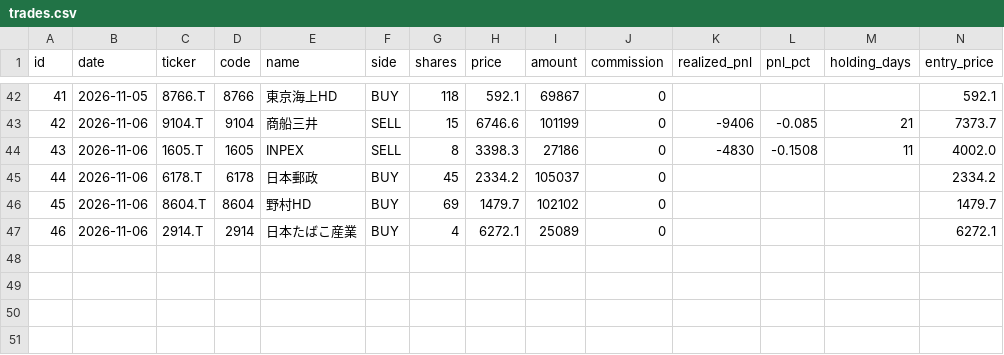
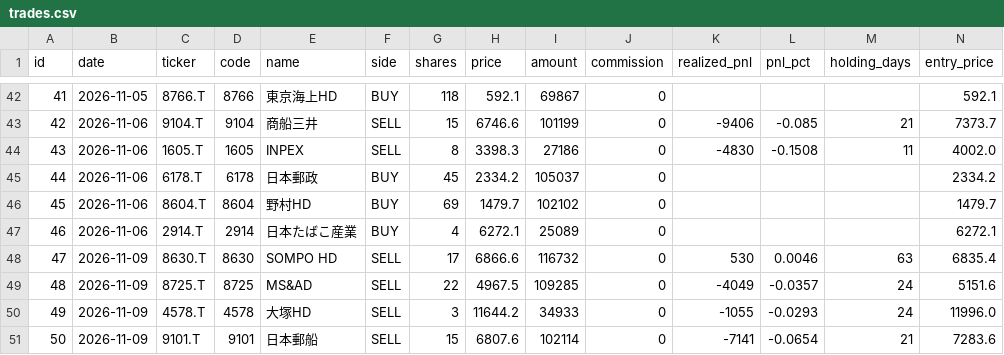
Before and after one commit to antares1024dw-creator/kabu-paper-trading, a CSV file: data/trades.csv, drawn as a sheet; only a part is shown, gaps mark what is left out; rows hold the shown columns only; the diff names each change by its address in the sheet, - before the commit and + after, or states it on an @@ line.

```diff
--- a/data/trades.csv
+++ b/data/trades.csv
+row 48: 47 | 2026-11-09 | 8630.T | 8630 | SOMPO HD | SELL | 17 | 6866.6 | 116732 | 0 | 530 | 0.0046 | 63 | 6835.4
+row 49: 48 | 2026-11-09 | 8725.T | 8725 | MS&AD | SELL | 22 | 4967.5 | 109285 | 0 | -4049 | -0.0357 | 24 | 5151.6
+row 50: 49 | 2026-11-09 | 4578.T | 4578 | 大塚HD | SELL | 3 | 11644.2 | 34933 | 0 | -1055 | -0.0293 | 24 | 11996.0
+row 51: 50 | 2026-11-09 | 9101.T | 9101 | 日本郵船 | SELL | 15 | 6807.6 | 102114 | 0 | -7141 | -0.0654 | 21 | 7283.6
```
Also changed, not shown: data/nav.csv, 4 other files.
